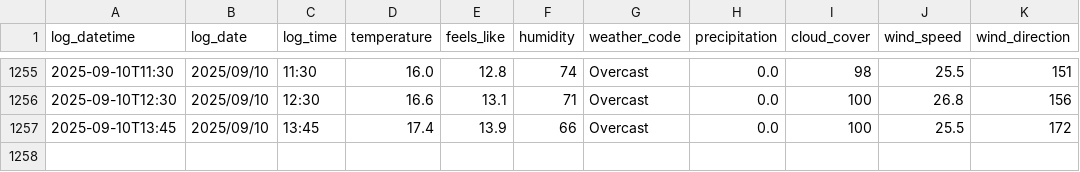
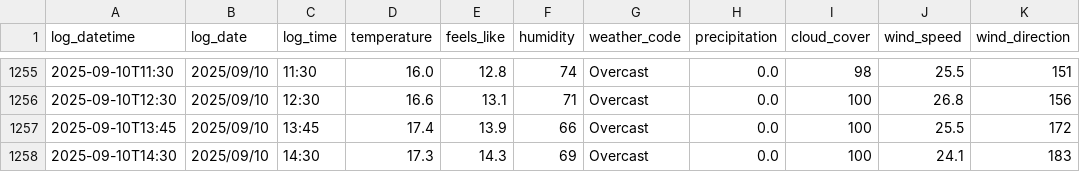
Before and after one commit to SurestPoem/WeatherLogger, a CSV file: Weather_Logger/weather_log.csv, drawn as a sheet; only a part is shown, gaps mark what is left out; the diff names each change by its address in the sheet, - before the commit and + after, or states it on an @@ line.

```diff
--- a/Weather_Logger/weather_log.csv
+++ b/Weather_Logger/weather_log.csv
+row 1258: 2025-09-10T14:30 | 2025/09/10 | 14:30 | 17.3 | 14.3 | 69 | Overcast | 0.0 | 100 | 24.1 | 183
```
